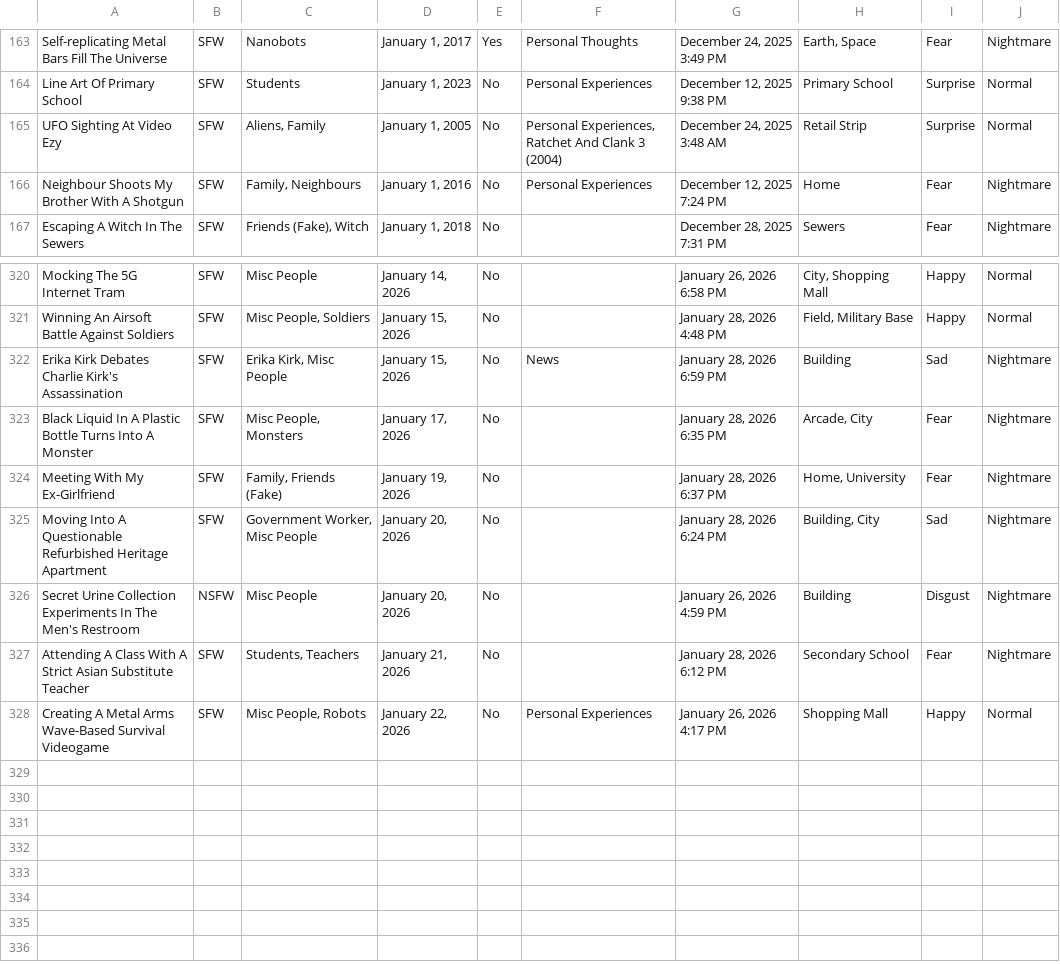
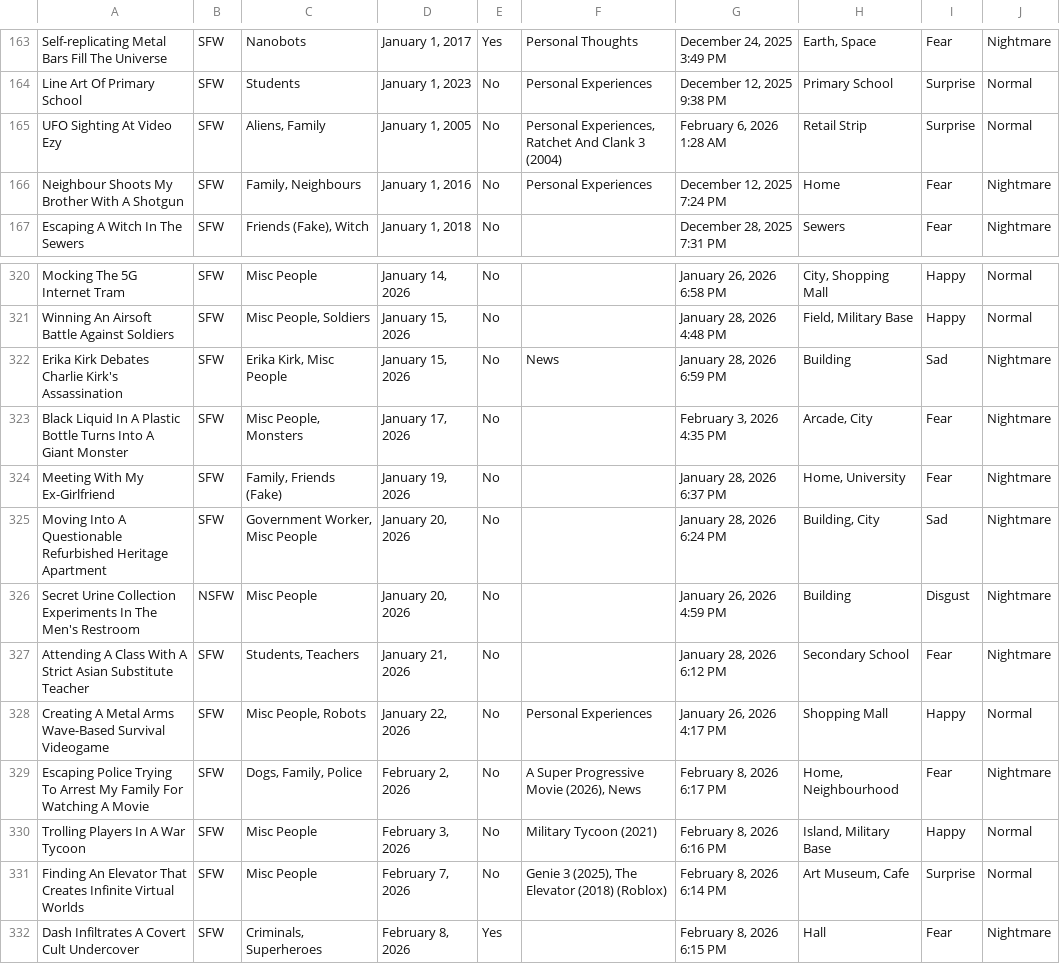
Before and after one commit to S-JZR/Dream-Journal, a CSV file: Dream Journal (Public) 1882dd2298ec800283bcf7bde23e3ce4_all.csv, drawn as a sheet; only a part is shown, gaps mark what is left out.

Commit message:
Dream Draft Step
- I have decided to split commits into draft and final versions for more transparency.
- Added draft dreams.

```diff
--- a/Dream Journal (Public) 1882dd2298ec800283bcf7bde23e3ce4_all.csv
+++ b/Dream Journal (Public) 1882dd2298ec800283bcf7bde23e3ce4_all.csv
@@ -164,3 +164,3 @@ Self-replicating Metal Bars Fill The Universe,SFW,Nanobots,"January 1, 2017",Yes
 Line Art Of Primary School,SFW,Students,"January 1, 2023",No,Personal Experiences,"December 12, 2025 9:38 PM",Primary School,Surprise,Normal
-UFO Sighting At Video Ezy,SFW,"Aliens, Family","January 1, 2005",No,"Personal Experiences, Ratchet And Clank 3 (2004)","December 24, 2025 3:48 AM",Retail Strip,Surprise,Normal
+UFO Sighting At Video Ezy,SFW,"Aliens, Family","January 1, 2005",No,"Personal Experiences, Ratchet And Clank 3 (2004)","February 6, 2026 1:28 AM",Retail Strip,Surprise,Normal
 Neighbour Shoots My Brother With A Shotgun,SFW,"Family, Neighbours","January 1, 2016",No,Personal Experiences,"December 12, 2025 7:24 PM",Home,Fear,Nightmare
@@ -322,3 +322,3 @@ Winning An Airsoft Battle Against Soldiers,SFW,"Misc People, Soldiers","January
 Erika Kirk Debates Charlie Kirk's Assassination,SFW,"Erika Kirk, Misc People","January 15, 2026",No,News,"January 28, 2026 6:59 PM",Building,Sad,Nightmare
-Black Liquid In A Plastic Bottle Turns Into A Monster,SFW,"Misc People, Monsters","January 17, 2026",No,,"January 28, 2026 6:35 PM","Arcade, City",Fear,Nightmare
+Black Liquid In A Plastic Bottle Turns Into A Giant Monster,SFW,"Misc People, Monsters","January 17, 2026",No,,"February 3, 2026 4:35 PM","Arcade, City",Fear,Nightmare
 Meeting With My Ex-Girlfriend,SFW,"Family, Friends (Fake)","January 19, 2026",No,,"January 28, 2026 6:37 PM","Home, University",Fear,Nightmare
@@ -328 +328,5 @@ Attending A Class With A Strict Asian Substitute Teacher,SFW,"Students, Teachers
 Creating A Metal Arms Wave-Based Survival Videogame,SFW,"Misc People, Robots","January 22, 2026",No,Personal Experiences,"January 26, 2026 4:17 PM",Shopping Mall,Happy,Normal
+Escaping Police Trying To Arrest My Family For Watching A Movie,SFW,"Dogs, Family, Police","February 2, 2026",No,"A Super Progressive Movie (2026), News","February 8, 2026 6:17 PM","Home, Neighbourhood",Fear,Nightmare
+Trolling Players In A War Tycoon,SFW,Misc People,"February 3, 2026",No,Military Tycoon (2021),"February 8, 2026 6:16 PM","Island, Military Base",Happy,Normal
+Finding An Elevator That Creates Infinite Virtual Worlds,SFW,Misc People,"February 7, 2026",No,"Genie 3 (2025), The Elevator (2018) (Roblox)","February 8, 2026 6:14 PM","Art Museum, Cafe",Surprise,Normal
+Dash Infiltrates A Covert Cult Undercover,SFW,"Criminals, Superheroes","February 8, 2026",Yes,,"February 8, 2026 6:15 PM",Hall,Fear,Nightmare
```
Also changed, not shown: Dream Journal (Public) 1882dd2298ec800283bcf7bde23e3ce4.csv, 6 other files.
